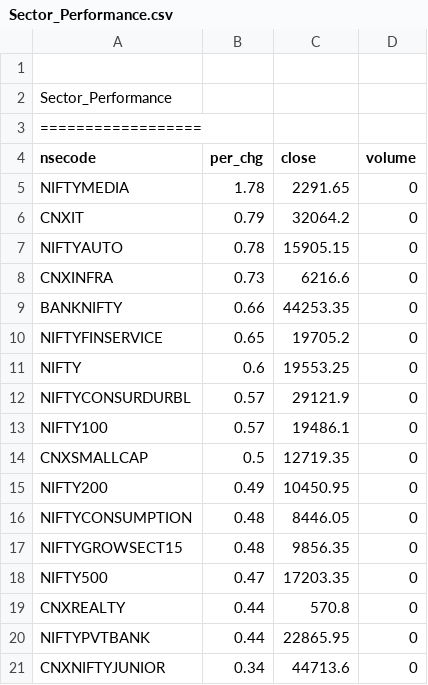
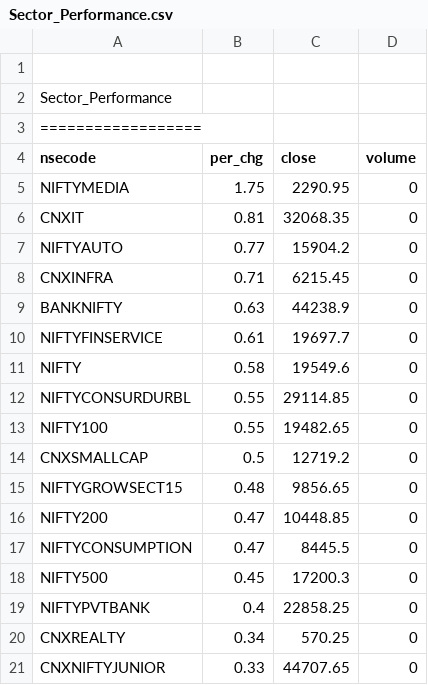
Before and after one commit to satishcse/mkt_updates, a CSV file: Sector_Performance.csv, drawn as a sheet; only a part is shown; the diff covers the shown part only.

```diff
--- a/Sector_Performance.csv
+++ b/Sector_Performance.csv
@@ -4,18 +4,18 @@ Sector_Performance,,,,
 nsecode,per_chg,close,volume
-NIFTYMEDIA,1.78,2291.65,0
-CNXIT,0.79,32064.2,0
-NIFTYAUTO,0.78,15905.15,0
-CNXINFRA,0.73,6216.6,0
-BANKNIFTY,0.66,44253.35,0
-NIFTYFINSERVICE,0.65,19705.2,0
-NIFTY,0.6,19553.25,0
-NIFTYCONSURDURBL,0.57,29121.9,0
-NIFTY100,0.57,19486.1,0
-CNXSMALLCAP,0.5,12719.35,0
-NIFTY200,0.49,10450.95,0
-NIFTYCONSUMPTION,0.48,8446.05,0
-NIFTYGROWSECT15,0.48,9856.35,0
-NIFTY500,0.47,17203.35,0
-CNXREALTY,0.44,570.8,0
-NIFTYPVTBANK,0.44,22865.95,0
-CNXNIFTYJUNIOR,0.34,44713.6,0
+NIFTYMEDIA,1.75,2290.95,0
+CNXIT,0.81,32068.35,0
+NIFTYAUTO,0.77,15904.2,0
+CNXINFRA,0.71,6215.45,0
+BANKNIFTY,0.63,44238.9,0
+NIFTYFINSERVICE,0.61,19697.7,0
+NIFTY,0.58,19549.6,0
+NIFTYCONSURDURBL,0.55,29114.85,0
+NIFTY100,0.55,19482.65,0
+CNXSMALLCAP,0.5,12719.2,0
+NIFTYGROWSECT15,0.48,9856.65,0
+NIFTY200,0.47,10448.85,0
+NIFTYCONSUMPTION,0.47,8445.5,0
+NIFTY500,0.45,17200.3,0
+NIFTYPVTBANK,0.4,22858.25,0
+CNXREALTY,0.34,570.25,0
+CNXNIFTYJUNIOR,0.33,44707.65,0
```
Also changed, not shown: 23 edited cells elsewhere in this file, 3 other files.
